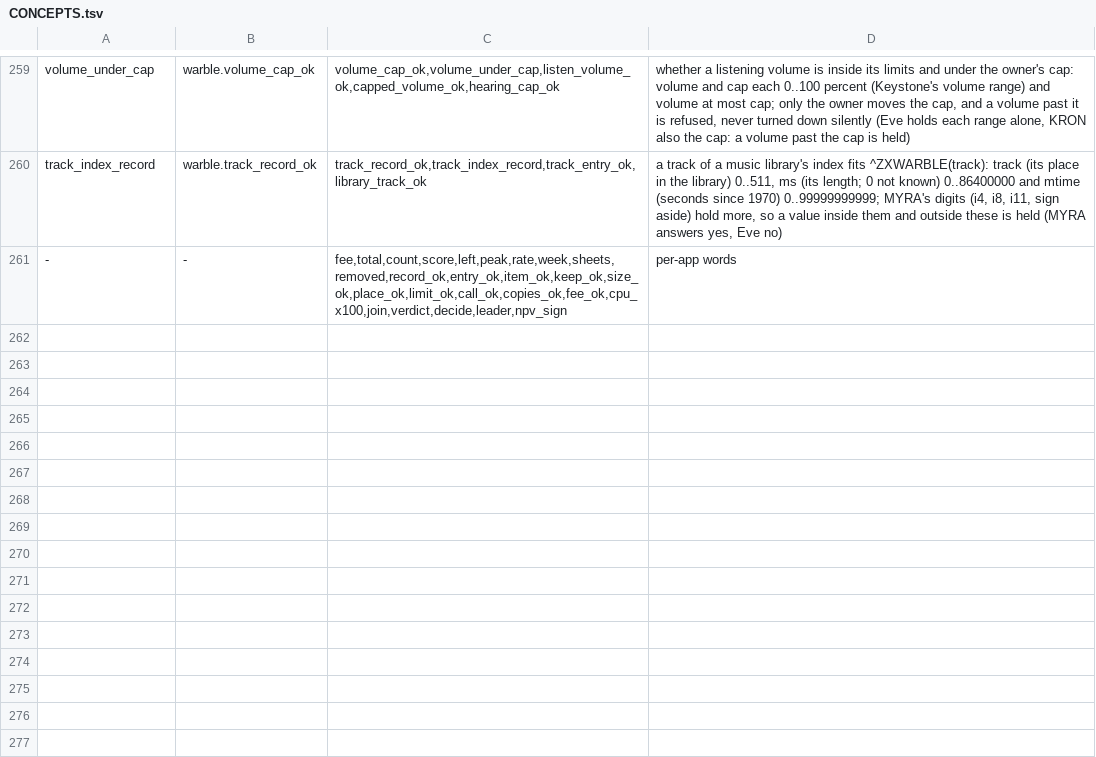
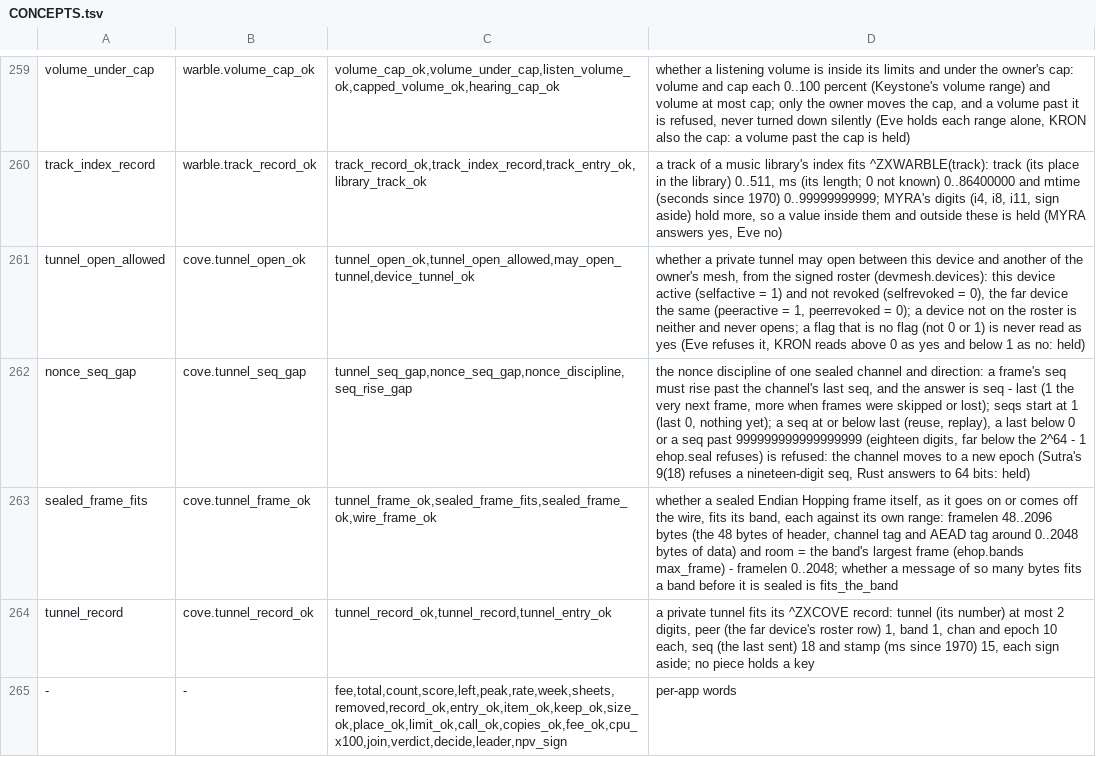
Before and after one commit to sykomiked/ZEDEC-XERO-VULPINE-V1.0.0, a TSV file: kernel/src/apps/CONCEPTS.tsv, drawn as a sheet; only a part is shown, gaps mark what is left out; the diff names each change by its address in the sheet, - before the commit and + after, or states it on an @@ line.

```diff
--- a/kernel/src/apps/CONCEPTS.tsv
+++ b/kernel/src/apps/CONCEPTS.tsv
+row 261: tunnel_open_allowed | cove.tunnel_open_ok | tunnel_open_ok,tunnel_open_allowed,may_open_tunnel,device_tunnel_ok | whether a private tunnel may open between this device and another of the owner's mesh, from the signed roster (devmesh.devices): this device active (selfactive = 1) and not revoked (selfrevoked = 0), the far device the same (peeractive = 1, peerrevoked = 0); a device not on the roster is neither and never opens; a flag that is no flag (not 0 or 1) is never read as yes (Eve refuses it, KRON reads above 0 as yes and below 1 as no: held)
+row 262: nonce_seq_gap | cove.tunnel_seq_gap | tunnel_seq_gap,nonce_seq_gap,nonce_discipline,seq_rise_gap | the nonce discipline of one sealed channel and direction: a frame's seq must rise past the channel's last seq, and the answer is seq - last (1 the very next frame, more when frames were skipped or lost); seqs start at 1 (last 0, nothing yet); a seq at or below last (reuse, replay), a last below 0 or a seq past 999999999999999999 (eighteen digits, far below the 2^64 - 1 ehop.seal refuses) is refused: the channel moves to a new epoch (Sutra's 9(18) refuses a nineteen-digit seq, Rust answers to 64 bits: held)
+row 263: sealed_frame_fits | cove.tunnel_frame_ok | tunnel_frame_ok,sealed_frame_fits,sealed_frame_ok,wire_frame_ok | whether a sealed Endian Hopping frame itself, as it goes on or comes off the wire, fits its band, each against its own range: framelen 48..2096 bytes (the 48 bytes of header, channel tag and AEAD tag around 0..2048 bytes of data) and room = the band's largest frame (ehop.bands max_frame) - framelen 0..2048; whether a message of so many bytes fits a band before it is sealed is fits_the_band
+row 264: tunnel_record | cove.tunnel_record_ok | tunnel_record_ok,tunnel_record,tunnel_entry_ok | a private tunnel fits its ^ZXCOVE record: tunnel (its number) at most 2 digits, peer (the far device's roster row) 1, band 1, chan and epoch 10 each, seq (the last sent) 18 and stamp (ms since 1970) 15, each sign aside; no piece holds a key
```
Also changed, not shown: kernel/src/alexandria/SLOTS.tsv, kernel/src/apps/CHECKS.tsv, 18 other files.
